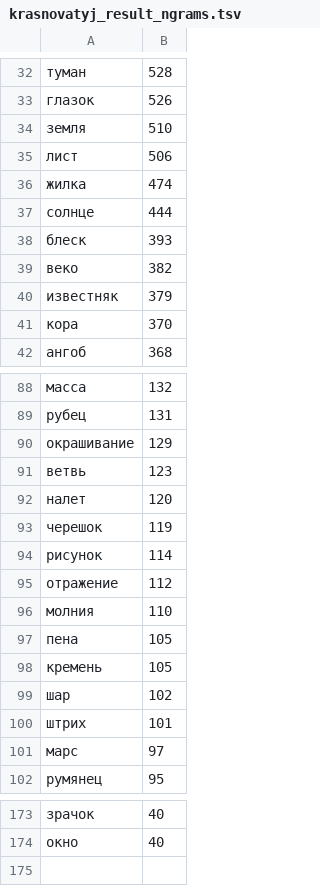
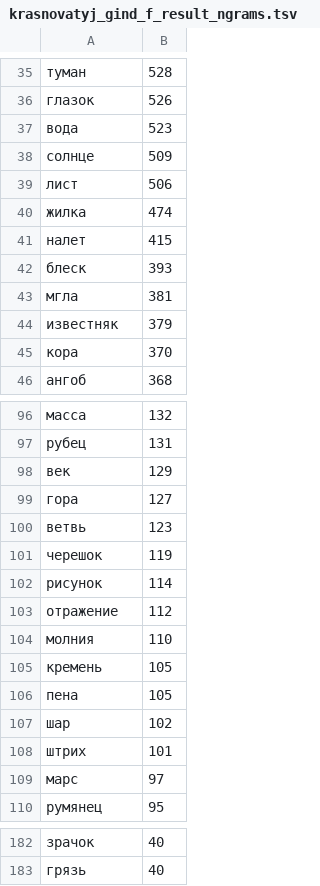
Before and after one commit to Shakurova/ngrams, a TSV file: russian/results/krasnovatyj_gind_f_result_ngrams.tsv (was russian/results/krasnovatyj_result_ngrams.tsv), drawn as a sheet; only a part is shown, gaps mark what is left out; the diff covers the shown part only.

```diff
--- a/russian/results/krasnovatyj_result_ngrams.tsv
+++ b/russian/results/krasnovatyj_gind_f_result_ngrams.tsv
@@ -33,8 +36,9 @@
 глазок	526
-земля	510
+вода	523
+солнце	509
 лист	506
 жилка	474
-солнце	444
+налет	415
 блеск	393
-веко	382
+мгла	381
 известняк	379
@@ -89,5 +97,5 @@
 рубец	131
-окрашивание	129
+век	129
+гора	127
 ветвь	123
-налет	120
 черешок	119
@@ -96,4 +104,4 @@
 молния	110
+кремень	105
 пена	105
-кремень	105
 шар	102
@@ -173,2 +182,2 @@
 зрачок	40
-окно	40
+грязь	40
```
Also changed, not shown: 33 added rows, 25 removed rows, 21 moved rows and 8 edited cells elsewhere in this file, russian/results/syroj_gind_f_result_ngrams.tsv, russian/results/vlazhnyj_gind_f_result_ngrams.tsv, 22 other files.
